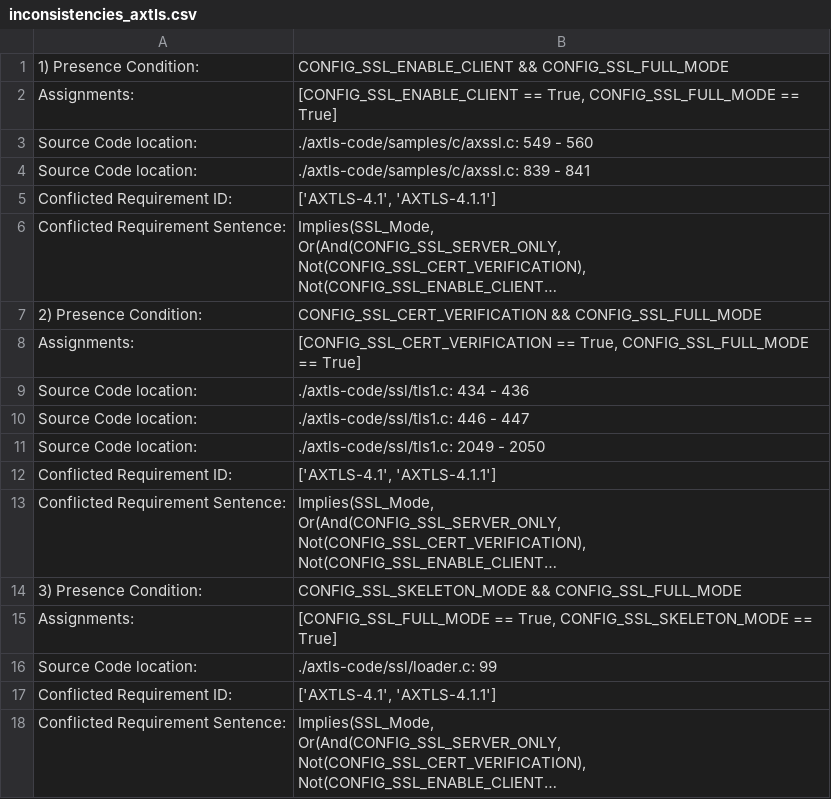
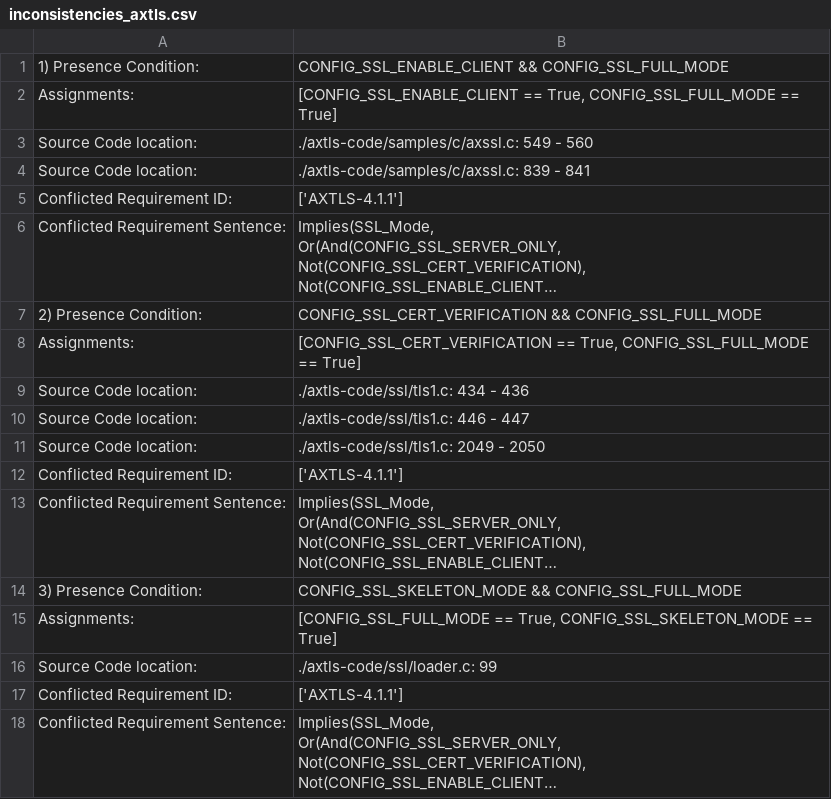
Before and after one commit to chinkhor/VarCHEK, a CSV file: reports/inconsistencies_axtls.csv, drawn as a sheet; long unchanged cells end in …; the diff names each change by its address in the sheet, - before the commit and + after, or states it on an @@ line.

```diff
--- a/reports/inconsistencies_axtls.csv
+++ b/reports/inconsistencies_axtls.csv
-B5: ['AXTLS-4.1', 'AXTLS-4.1.1']
+B5: ['AXTLS-4.1.1']
-B12: ['AXTLS-4.1', 'AXTLS-4.1.1']
+B12: ['AXTLS-4.1.1']
-B17: ['AXTLS-4.1', 'AXTLS-4.1.1']
+B17: ['AXTLS-4.1.1']
```
Also changed, not shown: reports/min_set_axtls.csv, reports/required_features_not_in_code_axtls.csv, 1 other file.
